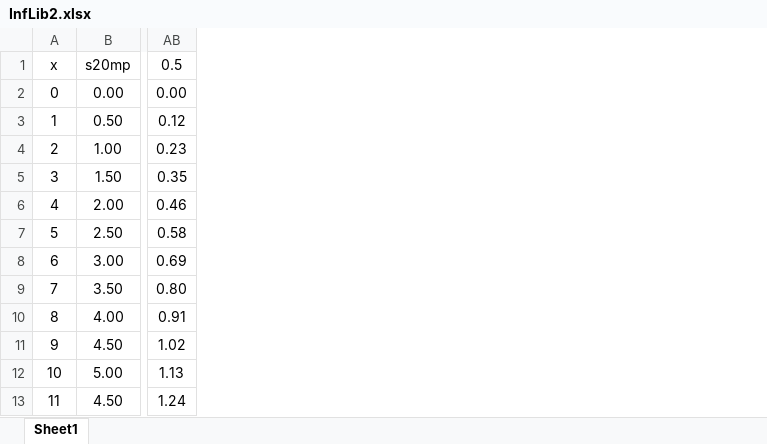
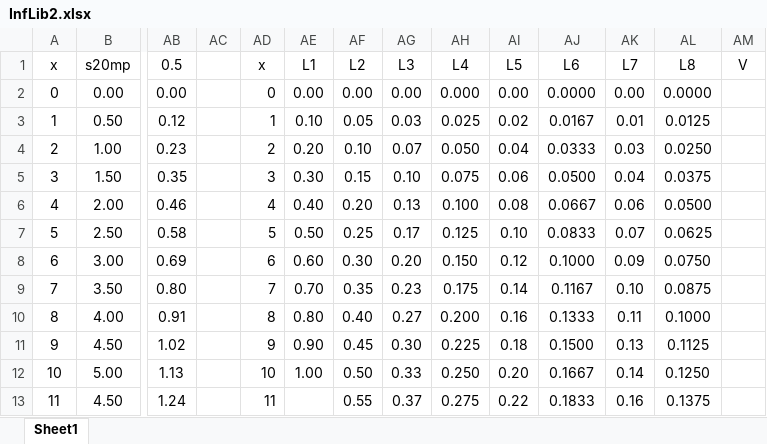
Before and after one commit to msjaarda/VirtualBridge, an Excel workbook: Misc/InfLib2.xlsx, sheet Sheet1, drawn as a sheet; only a part is shown, gaps mark what is left out; values as stored, in another font and other column widths than the file's, no borders; the diff names each change by its address in the sheet, - before the commit and + after, or states it on an @@ line.

```diff
--- a/Misc/InfLib2.xlsx (sheet Sheet1)
+++ b/Misc/InfLib2.xlsx (sheet Sheet1)
+column AC, empty
+column AD (x), rows 2-13: 0 | 1 | 2 | 3 | 4 | 5 | 6 | 7 | 8 | 9 | 10 | 11
+column AE (L1), rows 2-12: 0.00 | 0.10 | 0.20 | 0.30 | 0.40 | 0.50 | 0.60 | 0.70 | 0.80 | 0.90 | 1.00
+column AF (L2), rows 2-13: 0.00 | 0.05 | 0.10 | 0.15 | 0.20 | 0.25 | 0.30 | 0.35 | 0.40 | 0.45 | 0.50 | 0.55
+column AG (L3), rows 2-13: 0.00 | 0.03 | 0.07 | 0.10 | 0.13 | 0.17 | 0.20 | 0.23 | 0.27 | 0.30 | 0.33 | 0.37
+column AH (L4), rows 2-13: 0.000 | 0.025 | 0.050 | 0.075 | 0.100 | 0.125 | 0.150 | 0.175 | 0.200 | 0.225 | 0.250 | 0.275
+column AI (L5), rows 2-13: 0.00 | 0.02 | 0.04 | 0.06 | 0.08 | 0.10 | 0.12 | 0.14 | 0.16 | 0.18 | 0.20 | 0.22
+column AJ (L6), rows 2-13: 0.0000 | 0.0167 | 0.0333 | 0.0500 | 0.0667 | 0.0833 | 0.1000 | 0.1167 | 0.1333 | 0.1500 | 0.1667 | 0.1833
+column AK (L7), rows 2-13: 0.00 | 0.01 | 0.03 | 0.04 | 0.06 | 0.07 | 0.09 | 0.10 | 0.11 | 0.13 | 0.14 | 0.16
+column AL (L8), rows 2-13: 0.0000 | 0.0125 | 0.0250 | 0.0375 | 0.0500 | 0.0625 | 0.0750 | 0.0875 | 0.1000 | 0.1125 | 0.1250 | 0.1375
+column AM (V), empty
```
Also changed, not shown: 10 other files.
